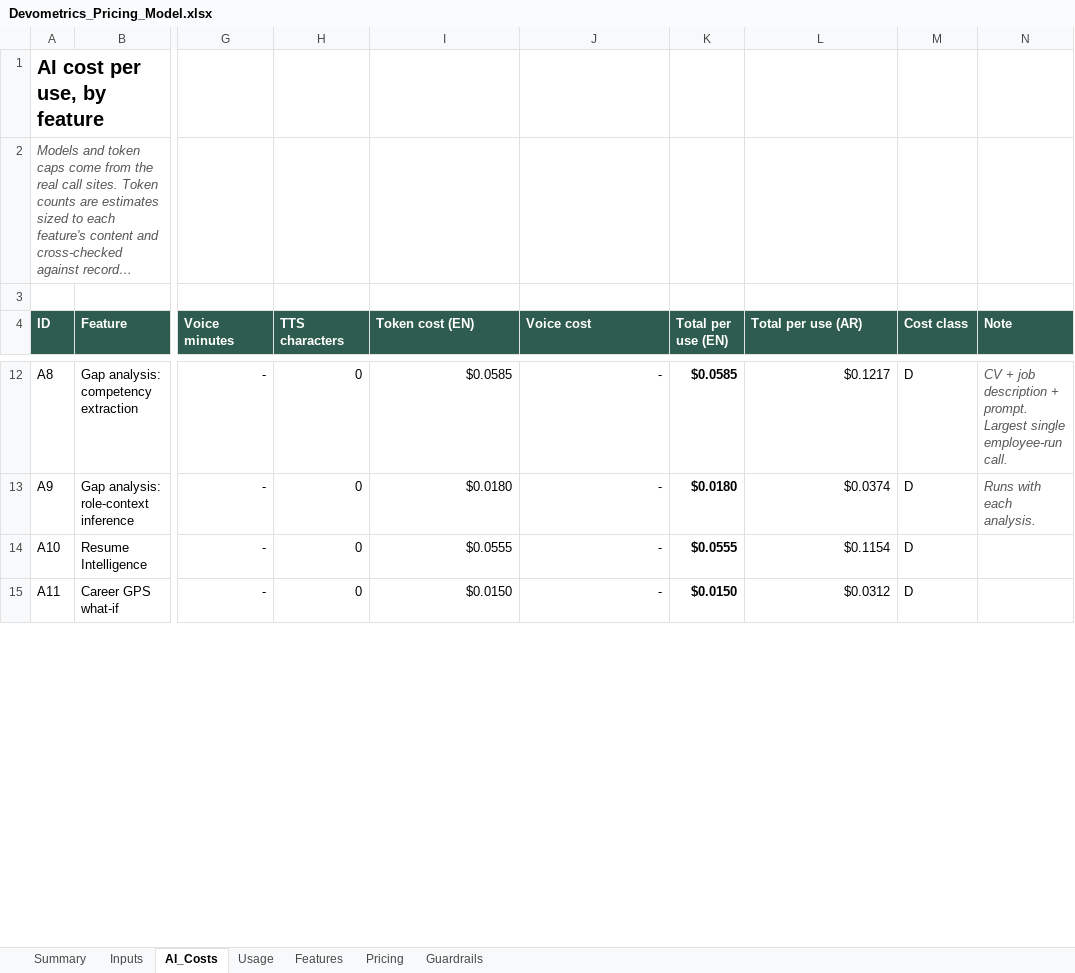
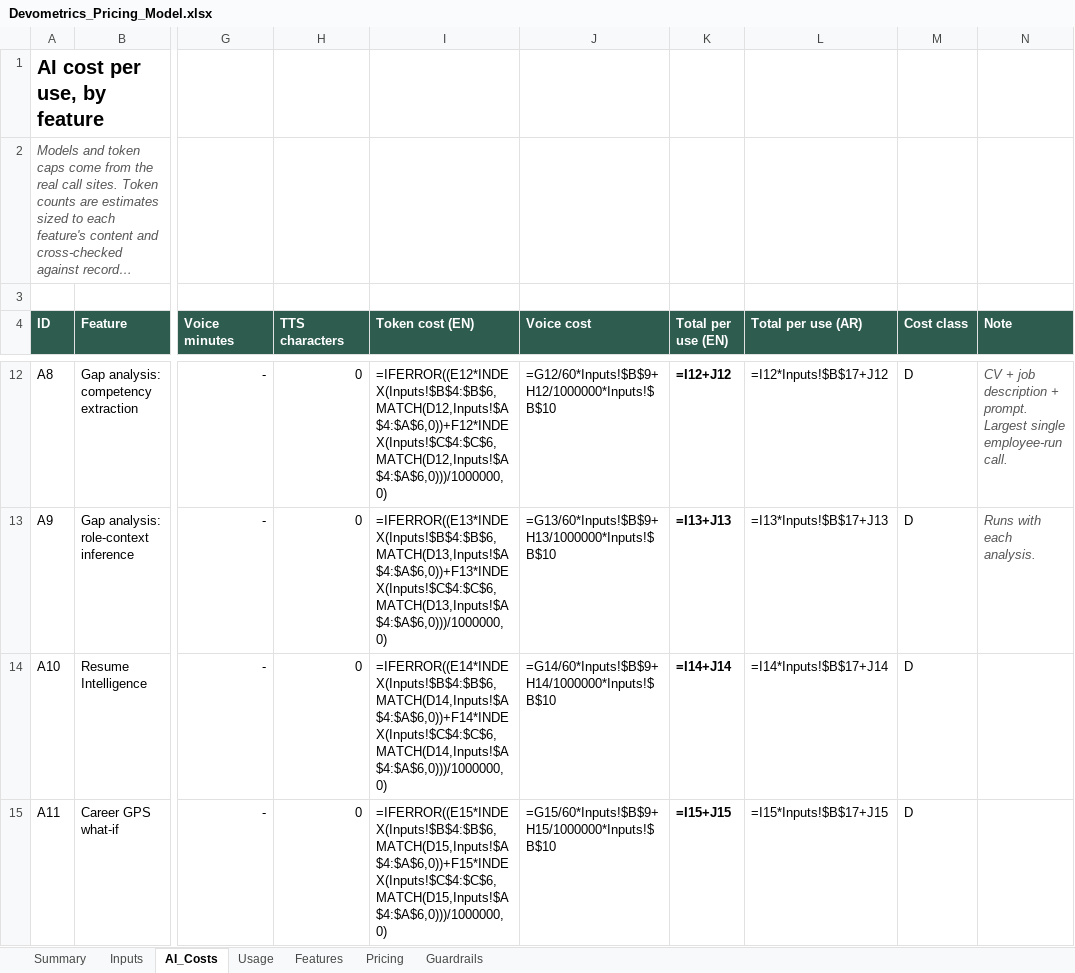
Before and after one commit to ahmedmahmoudmansour-hash/devometrics-web, an Excel workbook: docs/Devometrics_Pricing_Model.xlsx, sheet AI_Costs, drawn as a sheet; only a part is shown, gaps mark what is left out; long unchanged cells end in …; values as stored, in another font and other column widths than the file's, no borders; formulas without a stored value are shown as written; the diff covers the shown part only; the diff names each change by its address in the sheet, - before the commit and + after, or states it on an @@ line.

```diff
--- a/docs/Devometrics_Pricing_Model.xlsx (sheet AI_Costs)
+++ b/docs/Devometrics_Pricing_Model.xlsx (sheet AI_Costs)
-I12 (Token cost (EN)): $0.0585
+I12 (Token cost (EN)): =IFERROR((E12*INDEX(Inputs!$B$4:$B$6,MATCH(D12,Inputs!$A$4:$A$6,0))+F12*INDEX(Inputs!$C$4:$C$6,MATCH(D12,Inputs!$A$4:$A$6,0)))/1000000,0)
-J12 (Voice cost): -
+J12 (Voice cost): =G12/60*Inputs!$B$9+H12/1000000*Inputs!$B$10
-K12 (Total per use (EN)): $0.0585
+K12 (Total per use (EN)): =I12+J12
-L12 (Total per use (AR)): $0.1217
+L12 (Total per use (AR)): =I12*Inputs!$B$17+J12
-I13 (Token cost (EN)): $0.0180
+I13 (Token cost (EN)): =IFERROR((E13*INDEX(Inputs!$B$4:$B$6,MATCH(D13,Inputs!$A$4:$A$6,0))+F13*INDEX(Inputs!$C$4:$C$6,MATCH(D13,Inputs!$A$4:$A$6,0)))/1000000,0)
-J13 (Voice cost): -
+J13 (Voice cost): =G13/60*Inputs!$B$9+H13/1000000*Inputs!$B$10
-K13 (Total per use (EN)): $0.0180
+K13 (Total per use (EN)): =I13+J13
-L13 (Total per use (AR)): $0.0374
+L13 (Total per use (AR)): =I13*Inputs!$B$17+J13
-I14 (Token cost (EN)): $0.0555
+I14 (Token cost (EN)): =IFERROR((E14*INDEX(Inputs!$B$4:$B$6,MATCH(D14,Inputs!$A$4:$A$6,0))+F14*INDEX(Inputs!$C$4:$C$6,MATCH(D14,Inputs!$A$4:$A$6,0)))/1000000,0)
-J14 (Voice cost): -
+J14 (Voice cost): =G14/60*Inputs!$B$9+H14/1000000*Inputs!$B$10
-K14 (Total per use (EN)): $0.0555
+K14 (Total per use (EN)): =I14+J14
-L14 (Total per use (AR)): $0.1154
+L14 (Total per use (AR)): =I14*Inputs!$B$17+J14
-I15 (Token cost (EN)): $0.0150
+I15 (Token cost (EN)): =IFERROR((E15*INDEX(Inputs!$B$4:$B$6,MATCH(D15,Inputs!$A$4:$A$6,0))+F15*INDEX(Inputs!$C$4:$C$6,MATCH(D15,Inputs!$A$4:$A$6,0)))/1000000,0)
-J15 (Voice cost): -
+J15 (Voice cost): =G15/60*Inputs!$B$9+H15/1000000*Inputs!$B$10
-K15 (Total per use (EN)): $0.0150
+K15 (Total per use (EN)): =I15+J15
-L15 (Total per use (AR)): $0.0312
+L15 (Total per use (AR)): =I15*Inputs!$B$17+J15
```
Also changed, not shown: 3 added rows and 104 edited cells elsewhere in this sheet, sheet Usage, sheet Pricing, sheet Guardrails, sheet Summary, sheet Features, sheet Inputs.
